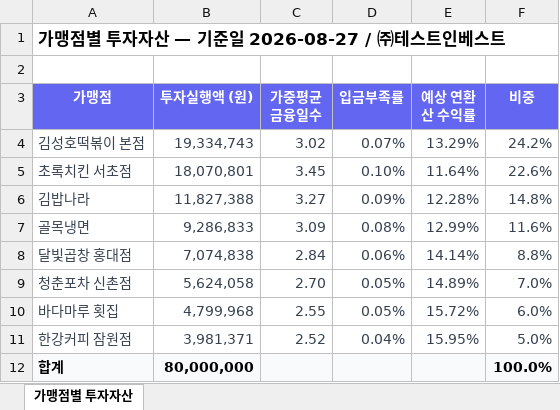
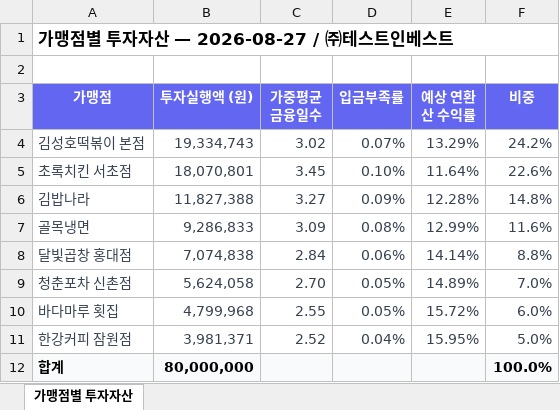
Before and after one commit to Joo2n/payhug-investor-admin, an Excel workbook: assets/xlsx/가맹점별투자자산_2026-08-27_2026-08-27.xlsx, sheet 가맹점별 투자자산, drawn as a sheet; values as stored, in another font and other column widths than the file's, no borders; the diff names each change by its address in the sheet, - before the commit and + after, or states it on an @@ line.

```diff
--- a/assets/xlsx/가맹점별투자자산_2026-08-27_2026-08-27.xlsx (sheet 가맹점별 투자자산)
+++ b/assets/xlsx/가맹점별투자자산_2026-08-27_2026-08-27.xlsx (sheet 가맹점별 투자자산)
-A1 (가맹점): 가맹점별 투자자산 — 기준일 2026-08-27 / ㈜테스트인베스트
+A1 (가맹점): 가맹점별 투자자산 — 2026-08-27 / ㈜테스트인베스트
```
Also changed, not shown: assets/xlsx/투자자산현황_2026-08-27_2026-08-27.xlsx, 41 other files.
